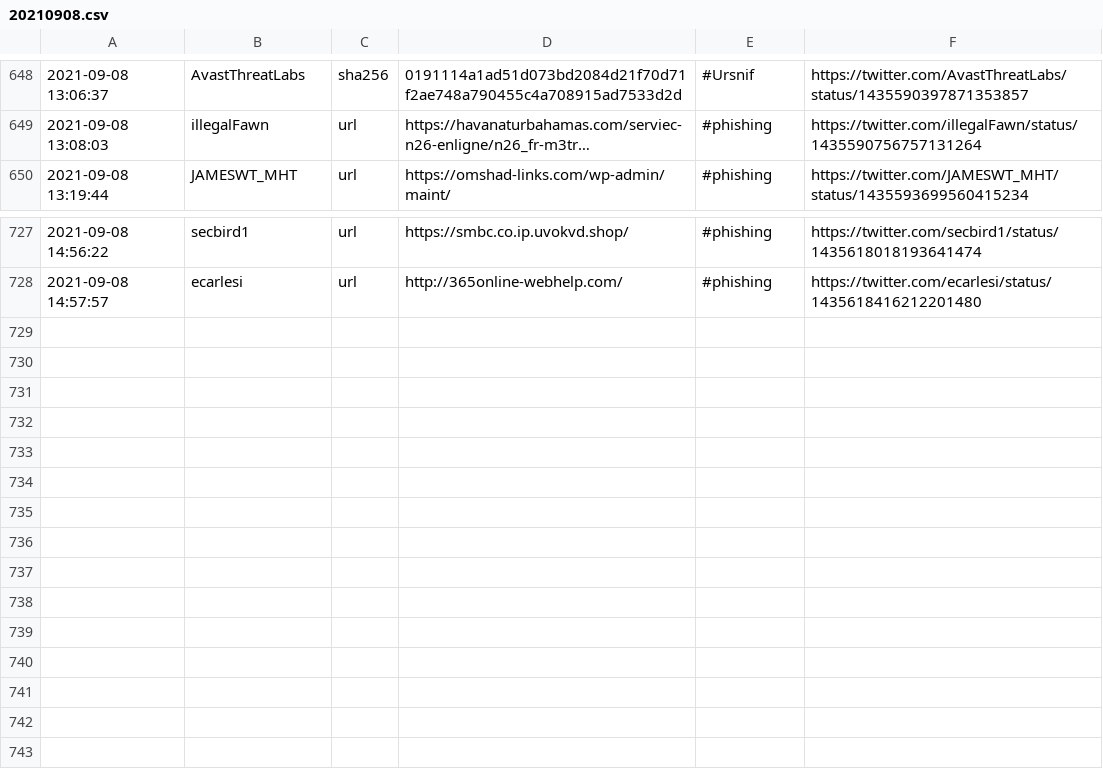
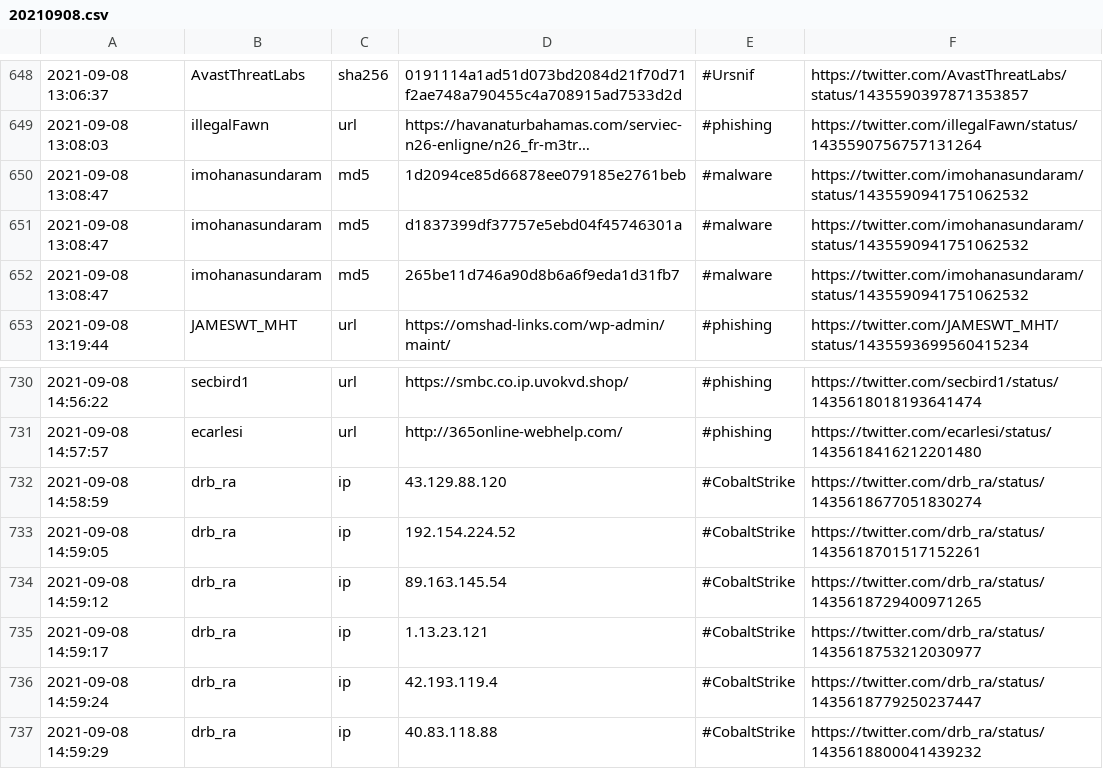
Before and after one commit to 0xT11/TweetFeed, a CSV file: Sep_2021/20210908.csv, drawn as a sheet; only a part is shown, gaps mark what is left out; long unchanged cells end in …; the diff names each change by its address in the sheet, - before the commit and + after, or states it on an @@ line.

```diff
--- a/Sep_2021/20210908.csv
+++ b/Sep_2021/20210908.csv
+row 650: 2021-09-08 13:08:47 | imohanasundaram | md5 | 1d2094ce85d66878ee079185e2761beb | #malware | https://twitter.com/imohanasundaram/status/1435590941751062532
+row 651: 2021-09-08 13:08:47 | imohanasundaram | md5 | d1837399df37757e5ebd04f45746301a | #malware | https://twitter.com/imohanasundaram/status/1435590941751062532
+row 652: 2021-09-08 13:08:47 | imohanasundaram | md5 | 265be11d746a90d8b6a6f9eda1d31fb7 | #malware | https://twitter.com/imohanasundaram/status/1435590941751062532
+row 732: 2021-09-08 14:58:59 | drb_ra | ip | 43.129.88.120 | #CobaltStrike | https://twitter.com/drb_ra/status/1435618677051830274
+row 733: 2021-09-08 14:59:05 | drb_ra | ip | 192.154.224.52 | #CobaltStrike | https://twitter.com/drb_ra/status/1435618701517152261
+row 734: 2021-09-08 14:59:12 | drb_ra | ip | 89.163.145.54 | #CobaltStrike | https://twitter.com/drb_ra/status/1435618729400971265
+row 735: 2021-09-08 14:59:17 | drb_ra | ip | 1.13.23.121 | #CobaltStrike | https://twitter.com/drb_ra/status/1435618753212030977
+row 736: 2021-09-08 14:59:24 | drb_ra | ip | 42.193.119.4 | #CobaltStrike | https://twitter.com/drb_ra/status/1435618779250237447
+row 737: 2021-09-08 14:59:29 | drb_ra | ip | 40.83.118.88 | #CobaltStrike | https://twitter.com/drb_ra/status/1435618800041439232
```
Also changed, not shown: today.csv, week.csv, 3 other files.
